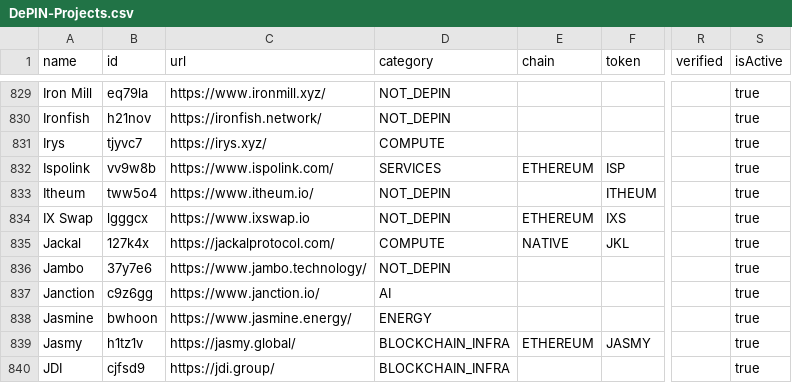
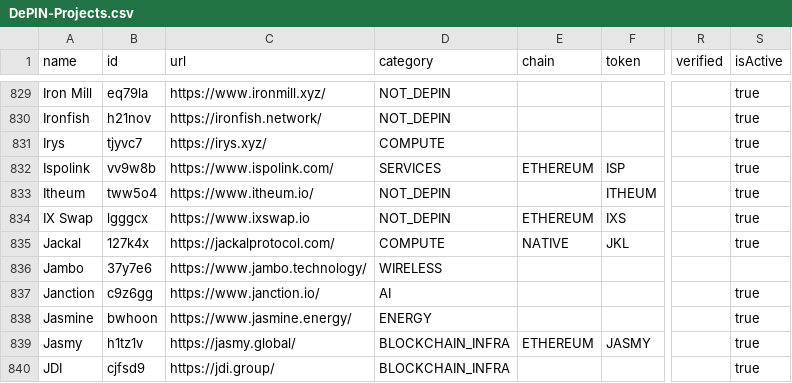
Before and after one commit to ev3-team/adapters, a CSV file: scripts/data/DePIN-Projects.csv, drawn as a sheet; only a part is shown, gaps mark what is left out; the diff names each change by its address in the sheet, - before the commit and + after, or states it on an @@ line.

```diff
--- a/scripts/data/DePIN-Projects.csv
+++ b/scripts/data/DePIN-Projects.csv
-D836 (category): NOT_DEPIN
+D836 (category): WIRELESS
-S836 (isActive): true
+S836 (isActive): (empty)
```
